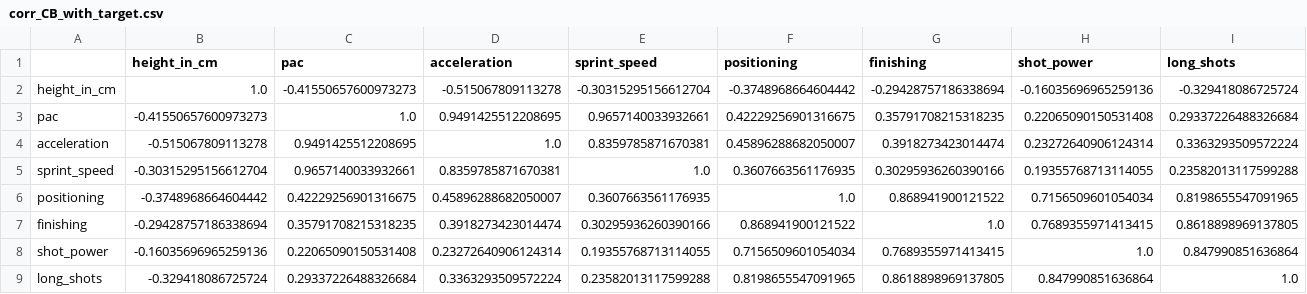
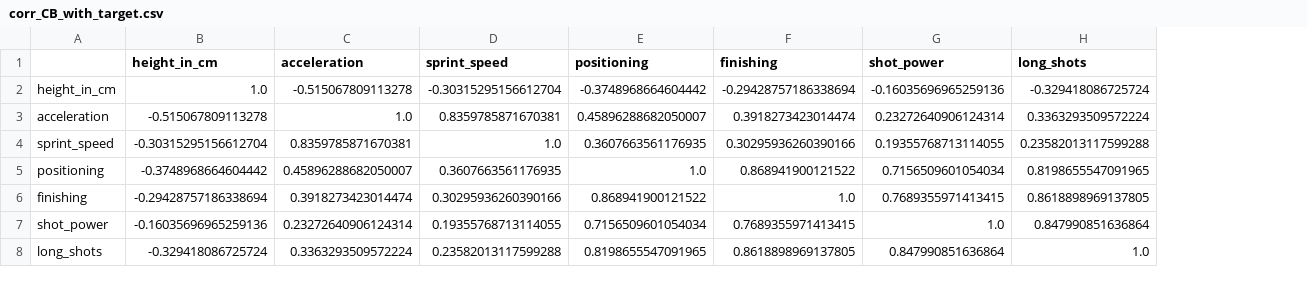
Before and after one commit to Yasonhadad/RePosition, a CSV file: models/corr_CB_with_target.csv, drawn as a sheet; only a part is shown; removed rows and columns are numbered as before the commit, all else as after; rows hold the shown columns only; the diff names each change by its address in the sheet, - before the commit and + after, or states it on an @@ line.

```diff
--- a/models/corr_CB_with_target.csv
+++ b/models/corr_CB_with_target.csv
-column C (pac), row 2: -0.41550657600973273; rows 4-9: 0.9491425512208695 | 0.9657140033932661 | 0.42229256901316675 | 0.35791708215318235 | 0.22065090150531408 | 0.29337226488326684
-row 3: pac | -0.41550657600973273 | 1.0 | 0.9491425512208695 | 0.9657140033932661 | 0.42229256901316675 | 0.35791708215318235 | 0.22065090150531408 | 0.29337226488326684
```
Also changed, not shown: models/corr_CAM_with_target.csv, models/corr_CDM_with_target.csv, 35 other files.
